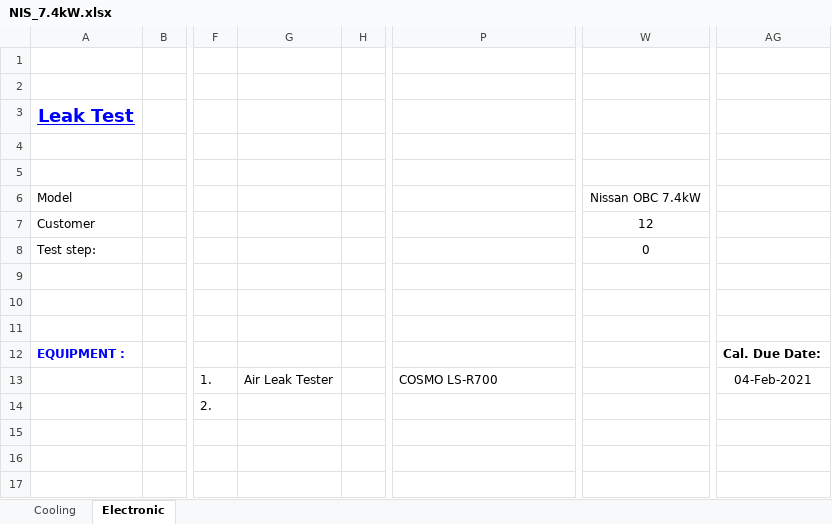
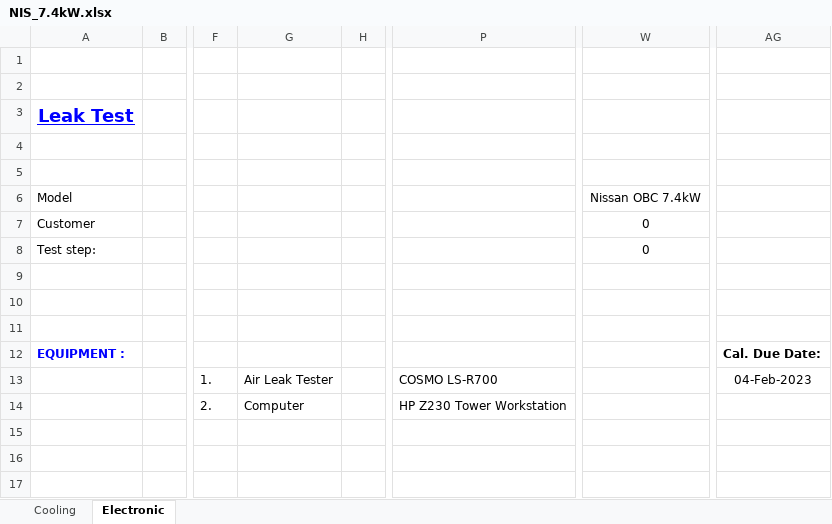
Before and after one commit to TOPTUBBY/CSharpe-Leak, an Excel workbook: Leak/ext_Resources/NIS_7.4kW.xlsx, sheet Electronic, drawn as a sheet; only a part is shown, gaps mark what is left out; values as stored, in another font and other column widths than the file's, no borders; charts and pictures not drawn; the diff names each change by its address in the sheet, - before the commit and + after, or states it on an @@ line.

```diff
--- a/Leak/ext_Resources/NIS_7.4kW.xlsx (sheet Electronic)
+++ b/Leak/ext_Resources/NIS_7.4kW.xlsx (sheet Electronic)
-W7: 12
+W7: 0
-AG13: 04-Feb-2021
+AG13: 04-Feb-2023
-G14: (empty)
+G14: Computer
-P14: (empty)
+P14: HP Z230 Tower Workstation
```
Also changed, not shown: sheet Cooling, charts or pictures, Leak/ext_Resources/22kW_CCU_L.xlsx, Leak/ext_Resources/7.4kW_CCU_L.xlsx, 10 other files.
